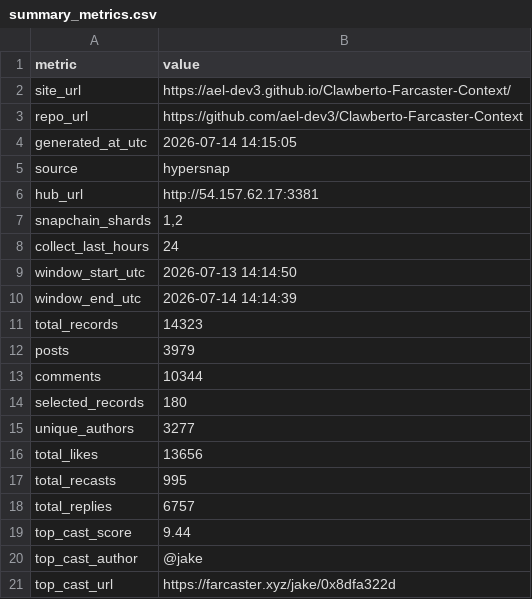
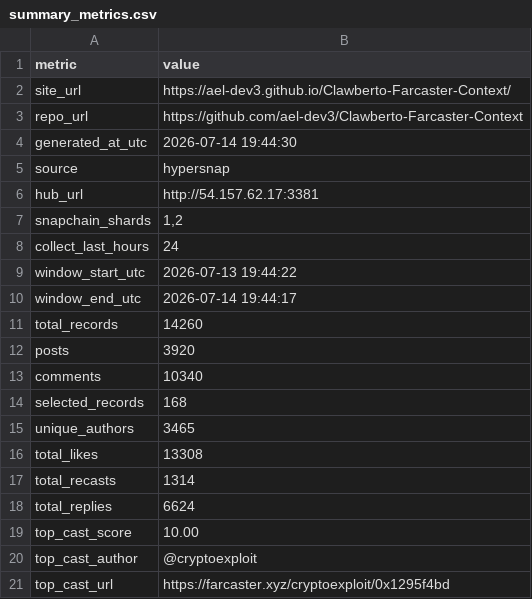
Before and after one commit to ael-dev3/Clawberto-Farcaster-Context, a CSV file: public/generated/summary_metrics.csv, drawn as a sheet.

```diff
--- a/public/generated/summary_metrics.csv
+++ b/public/generated/summary_metrics.csv
@@ -3,3 +3,3 @@ site_url,https://ael-dev3.github.io/Clawberto-Farcaster-Context/
 repo_url,https://github.com/ael-dev3/Clawberto-Farcaster-Context
-generated_at_utc,2026-07-14 14:15:05
+generated_at_utc,2026-07-14 19:44:30
 source,hypersnap
@@ -8,14 +8,14 @@ snapchain_shards,"1,2"
 collect_last_hours,24
-window_start_utc,2026-07-13 14:14:50
-window_end_utc,2026-07-14 14:14:39
-total_records,14323
-posts,3979
-comments,10344
-selected_records,180
-unique_authors,3277
-total_likes,13656
-total_recasts,995
-total_replies,6757
-top_cast_score,9.44
-top_cast_author,@jake
-top_cast_url,https://farcaster.xyz/jake/0x8dfa322d
+window_start_utc,2026-07-13 19:44:22
+window_end_utc,2026-07-14 19:44:17
+total_records,14260
+posts,3920
+comments,10340
+selected_records,168
+unique_authors,3465
+total_likes,13308
+total_recasts,1314
+total_replies,6624
+top_cast_score,10.00
+top_cast_author,@cryptoexploit
+top_cast_url,https://farcaster.xyz/cryptoexploit/0x1295f4bd
```
Also changed, not shown: generated/agent_take.csv, generated/comments.csv, 21 other files.
